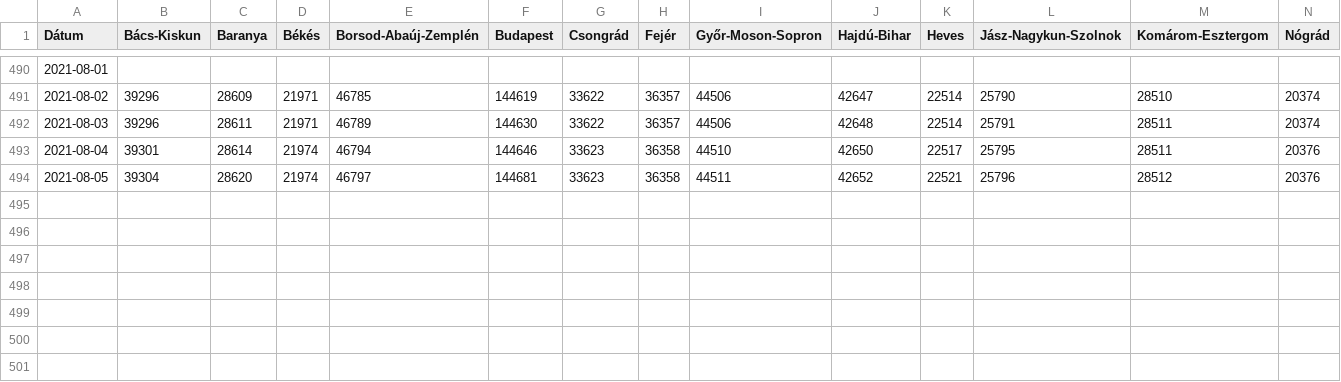
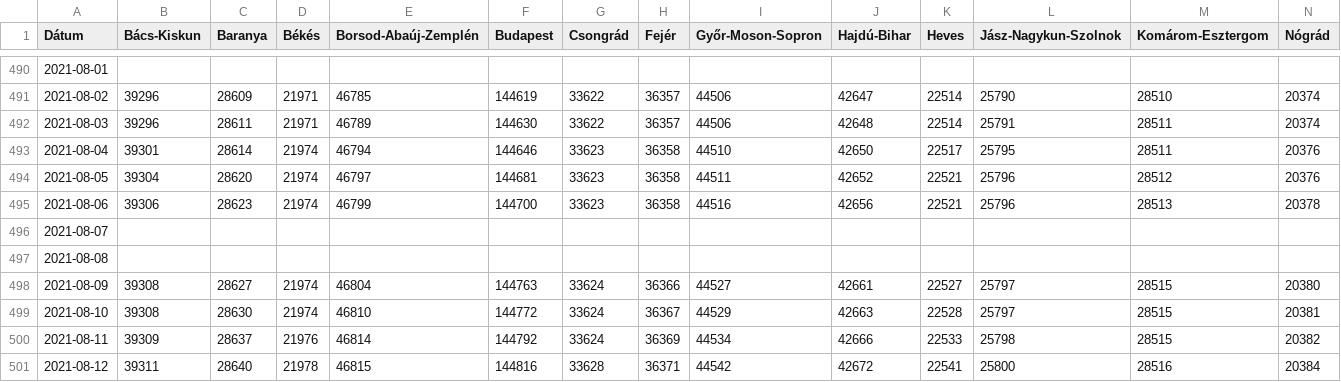
Before and after one commit to sanbrock/covid19, a CSV file: datafile.csv, drawn as a sheet; only a part is shown, gaps mark what is left out; rows hold the shown columns only; the diff names each change by its address in the sheet, - before the commit and + after, or states it on an @@ line.

Commit message:
update

```diff
--- a/datafile.csv
+++ b/datafile.csv
+row 495: 2021-08-06 | 39306 | 28623 | 21974 | 46799 | 144700 | 33623 | 36358 | 44516 | 42656 | 22521 | 25796 | 28513 | 20378
+row 496: 2021-08-07
+row 497: 2021-08-08
+row 498: 2021-08-09 | 39308 | 28627 | 21974 | 46804 | 144763 | 33624 | 36366 | 44527 | 42661 | 22527 | 25797 | 28515 | 20380
+row 499: 2021-08-10 | 39308 | 28630 | 21974 | 46810 | 144772 | 33624 | 36367 | 44529 | 42663 | 22528 | 25797 | 28515 | 20381
+row 500: 2021-08-11 | 39309 | 28637 | 21976 | 46814 | 144792 | 33624 | 36369 | 44534 | 42666 | 22533 | 25798 | 28515 | 20382
+row 501: 2021-08-12 | 39311 | 28640 | 21978 | 46815 | 144816 | 33628 | 36371 | 44542 | 42672 | 22541 | 25800 | 28516 | 20384
```
